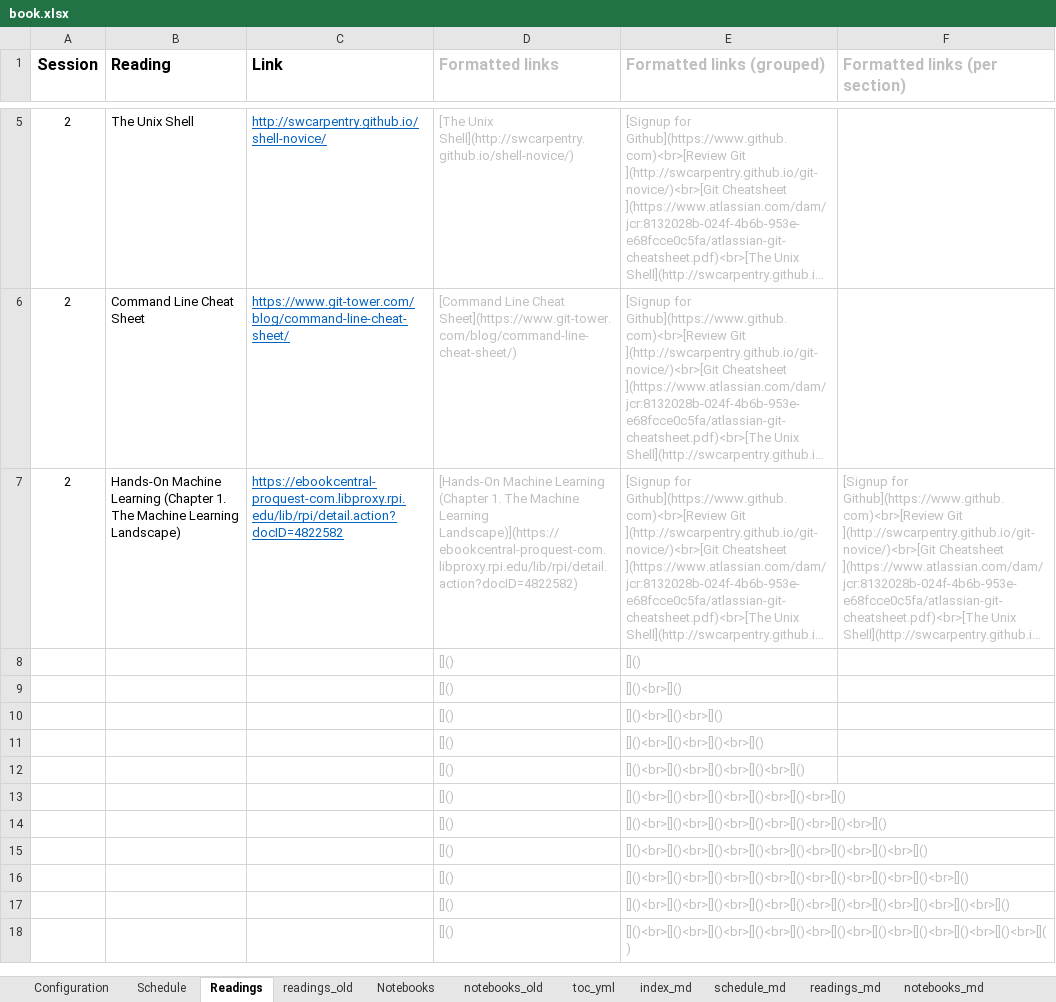
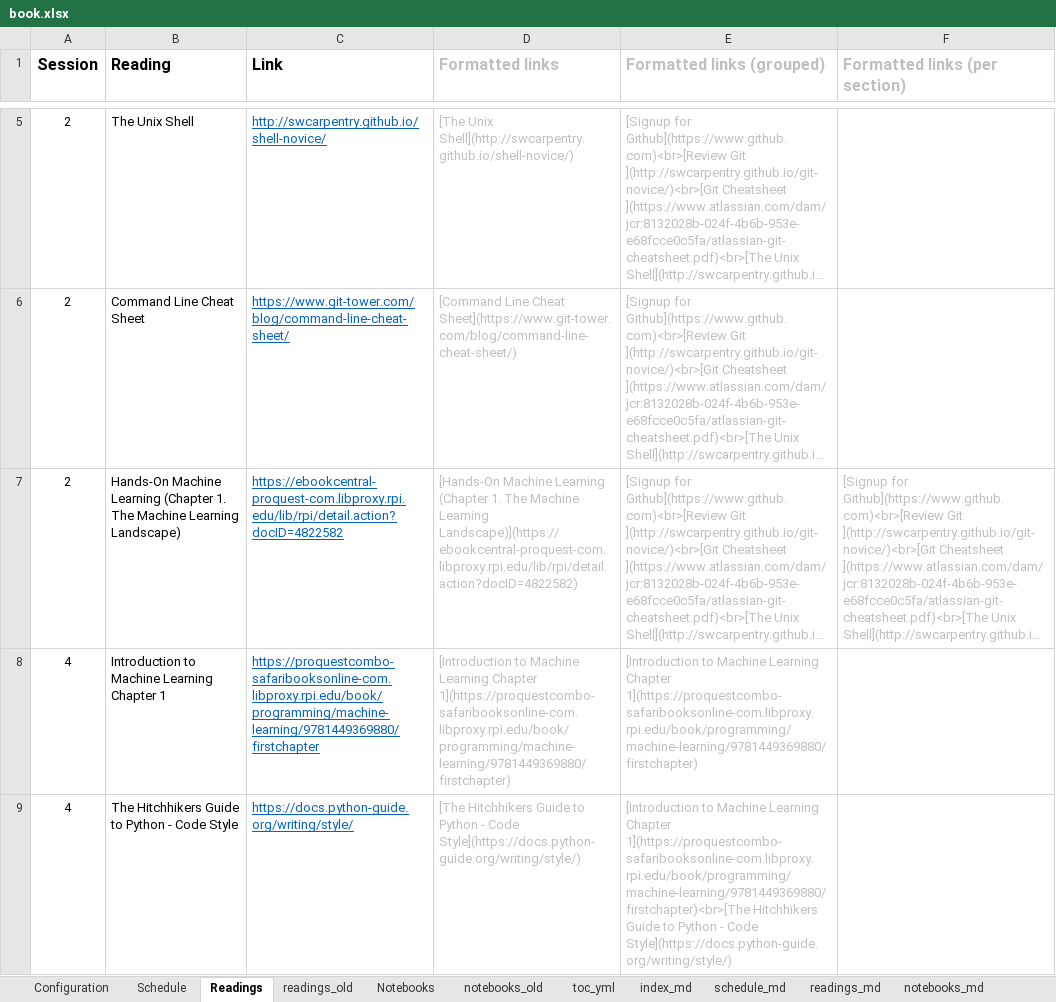
Before and after one commit to RPI-DATA/course-intro-ml-app, an Excel workbook: book.xlsx, sheet Readings, drawn as a sheet; only a part is shown, gaps mark what is left out; the shorter side is filled out with more unchanged rows; long unchanged cells end in …; values as stored, in another font and other column widths than the file's, no borders; the diff covers the shown part only; the diff names each change by its address in the sheet, - before the commit and + after, or states it on an @@ line.

```diff
--- a/book.xlsx (sheet Readings)
+++ b/book.xlsx (sheet Readings)
+row 8: 4 | Introduction to Machine Learning Chapter 1 | https://proquestcombo-safaribooksonline-com.libproxy.rpi.edu/book/programming/machine-learning/9781449369880/firstchapter | [Introduction to Machine Learning Chapter 1](https://proquestcombo-safaribooksonline-com.libproxy.rpi.edu/book/programming/machine-learning/9781449369880/firstchapter) | [Introduction to Machine Learning Chapter 1](https://proquestcombo-safaribooksonline-com.libproxy.rpi.edu/book/programming/machine-learning/9781449369880/firstchapter)
+row 9: 4 | The Hitchhikers Guide to Python - Code Style | https://docs.python-guide.org/writing/style/ | [The Hitchhikers Guide to Python - Code Style](https://docs.python-guide.org/writing/style/) | [Introduction to Machine Learning Chapter 1](https://proquestcombo-safaribooksonline-com.libproxy.rpi.edu/book/programming/machine-learning/9781449369880/firstchapter)<br>[The Hitchhikers Guide to Python - Code Style](https://docs.python-guide.org/writing/style/)
```
Also changed, not shown: 1 added row and 3 removed rows elsewhere in this sheet, sheet session_md, sheet Schedule, sheet readings_md, formulas that keep their value, 4 other files.
